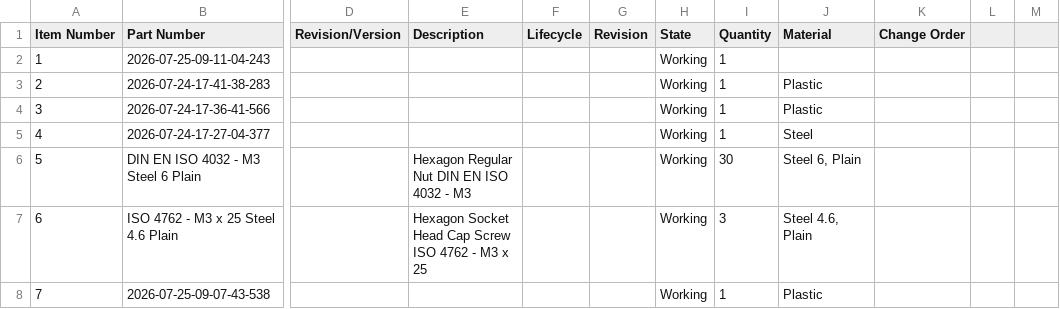
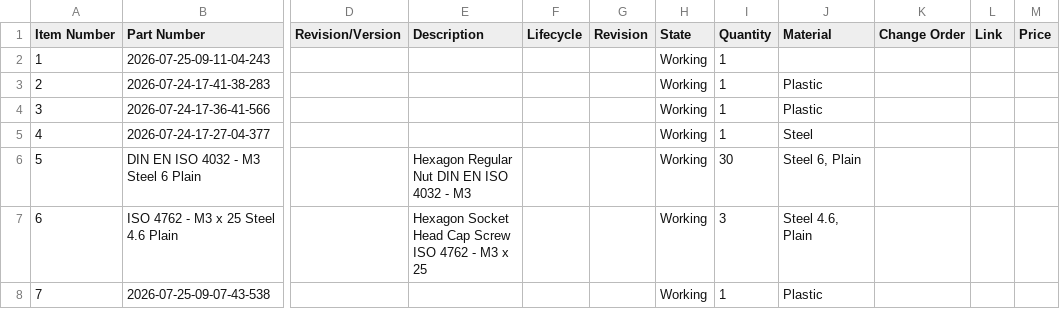
Before and after one commit to AamirKPathan/SolderAssist, a CSV file: BOM/BOM.csv, drawn as a sheet; only a part is shown, gaps mark what is left out; the diff names each change by its address in the sheet, - before the commit and + after, or states it on an @@ line.

Commit message:
Aug 14, 2026, 3:38 PM

```diff
--- a/BOM/BOM.csv
+++ b/BOM/BOM.csv
-L1: (empty)
+L1: Link
-M1: (empty)
+M1: Price
```
